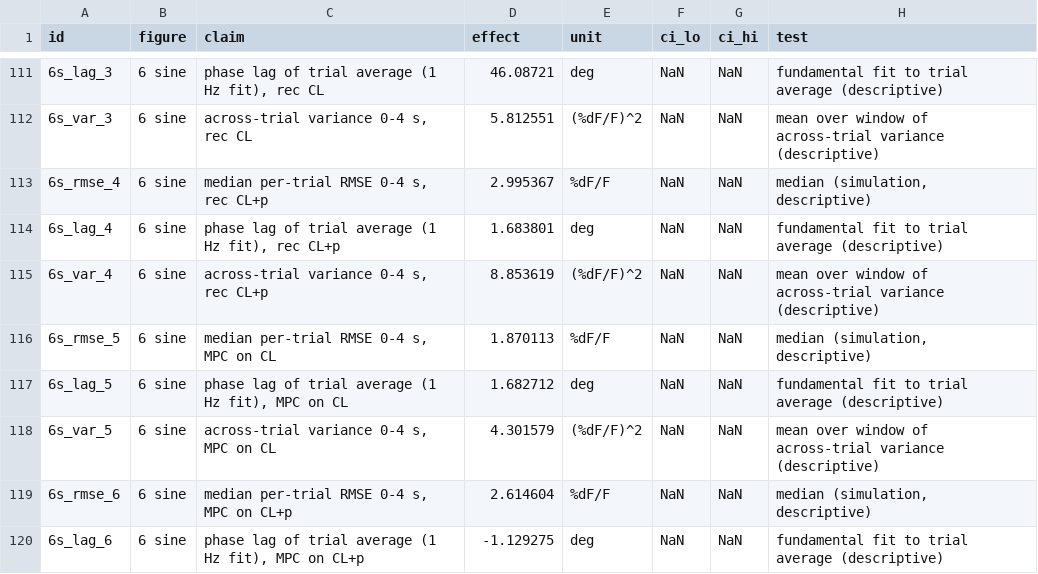
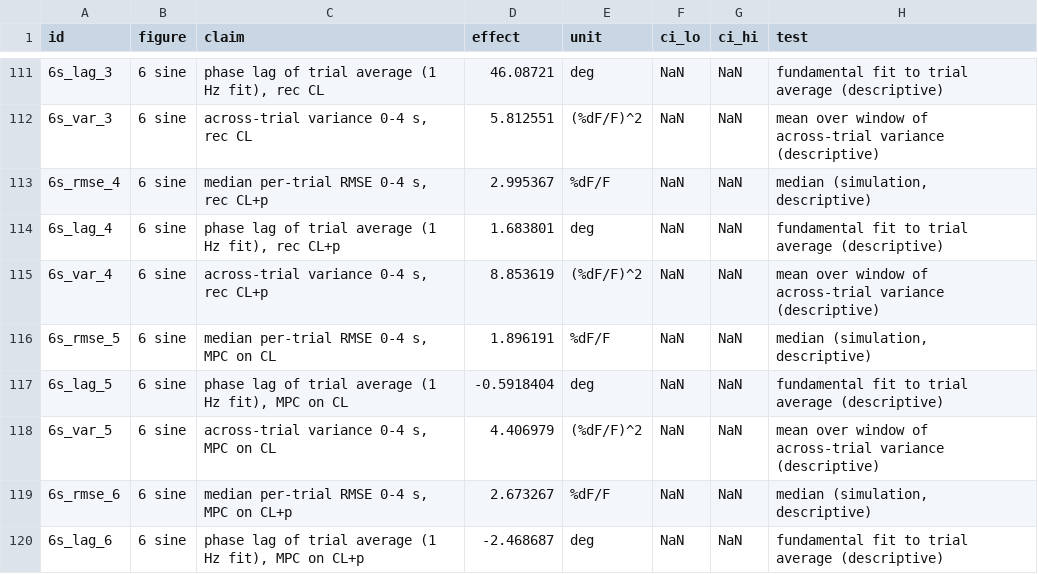
Before and after one commit to smartadi/closedloopOpto, a CSV file: paper-writing/STATS_TABLE.csv, drawn as a sheet; only a part is shown, gaps mark what is left out; the diff covers the shown part only; the diff names each change by its address in the sheet, - before the commit and + after, or states it on an @@ line.

```diff
--- a/paper-writing/STATS_TABLE.csv
+++ b/paper-writing/STATS_TABLE.csv
-D116 (effect): 1.870113
+D116 (effect): 1.896191
-D117 (effect): 1.682712
+D117 (effect): -0.5918404
-D118 (effect): 4.301579
+D118 (effect): 4.406979
-D119 (effect): 2.614604
+D119 (effect): 2.673267
-D120 (effect): -1.129275
+D120 (effect): -2.468687
```
Also changed, not shown: 11 edited cells elsewhere in this file, 1 other file.
